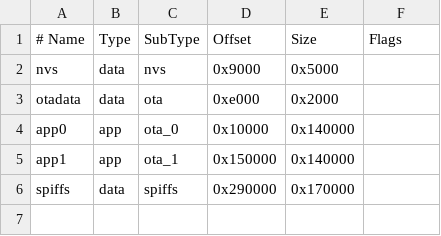
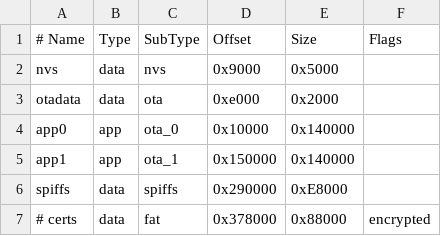
Before and after one commit to michal-cesky/Master-Thesis, a CSV file: partitions.csv, drawn as a sheet.

```diff
--- a/partitions.csv
+++ b/partitions.csv
@@ -5,2 +5,3 @@ app0,     app,  ota_0,   0x10000, 0x140000,
 app1,     app,  ota_1,   0x150000,0x140000,
-spiffs,   data, spiffs,  0x290000,0x170000,
+spiffs,   data, spiffs,  0x290000, 0xE8000,
+# certs,    data, fat,     0x378000, 0x88000,  encrypted
```
Also changed, not shown: 16 other files.
